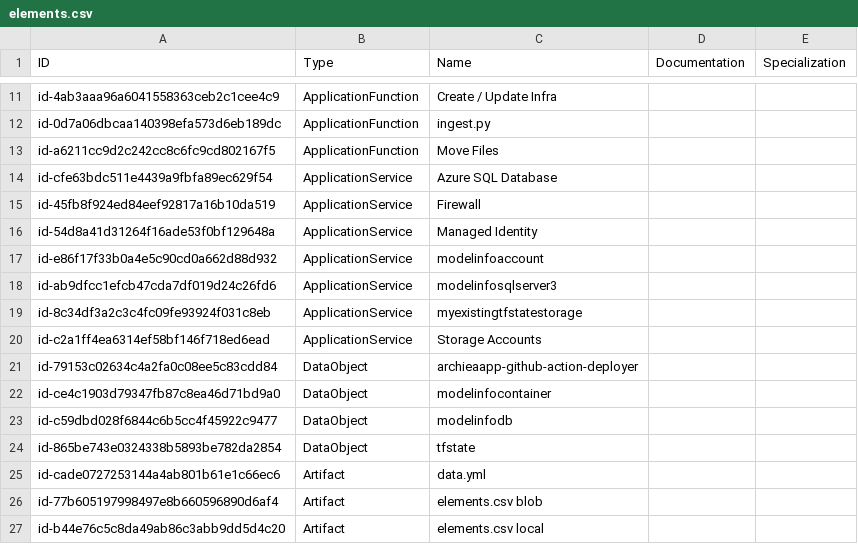
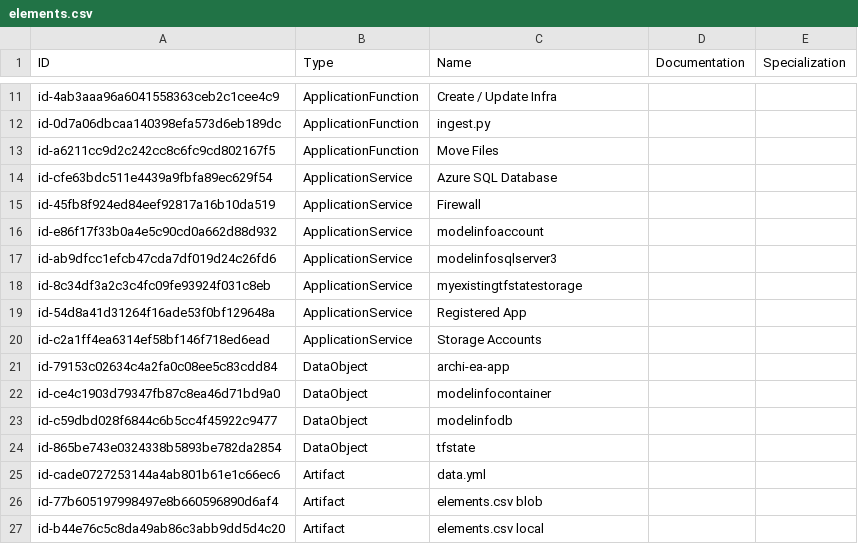
Before and after one commit to eott0605/archi-ea-app, a CSV file: data/elements.csv, drawn as a sheet; only a part is shown, gaps mark what is left out.

```diff
--- a/data/elements.csv
+++ b/data/elements.csv
@@ -15,3 +15,2 @@
 "id-45fb8f924ed84eef92817a16b10da519","ApplicationService","Firewall","",""
-"id-54d8a41d31264f16ade53f0bf129648a","ApplicationService","Managed Identity","",""
 "id-e86f17f33b0a4e5c90cd0a662d88d932","ApplicationService","modelinfoaccount","",""
@@ -19,4 +18,5 @@
 "id-8c34df3a2c3c4fc09fe93924f031c8eb","ApplicationService","myexistingtfstatestorage","",""
+"id-54d8a41d31264f16ade53f0bf129648a","ApplicationService","Registered App","",""
 "id-c2a1ff4ea6314ef58bf146f718ed6ead","ApplicationService","Storage Accounts","",""
-"id-79153c02634c4a2fa0c08ee5c83cdd84","DataObject","archieaapp-github-action-deployer","",""
+"id-79153c02634c4a2fa0c08ee5c83cdd84","DataObject","archi-ea-app","",""
 "id-ce4c1903d79347fb87c8ea46d71bd9a0","DataObject","modelinfocontainer","",""
```
Also changed, not shown: 2 other files.
